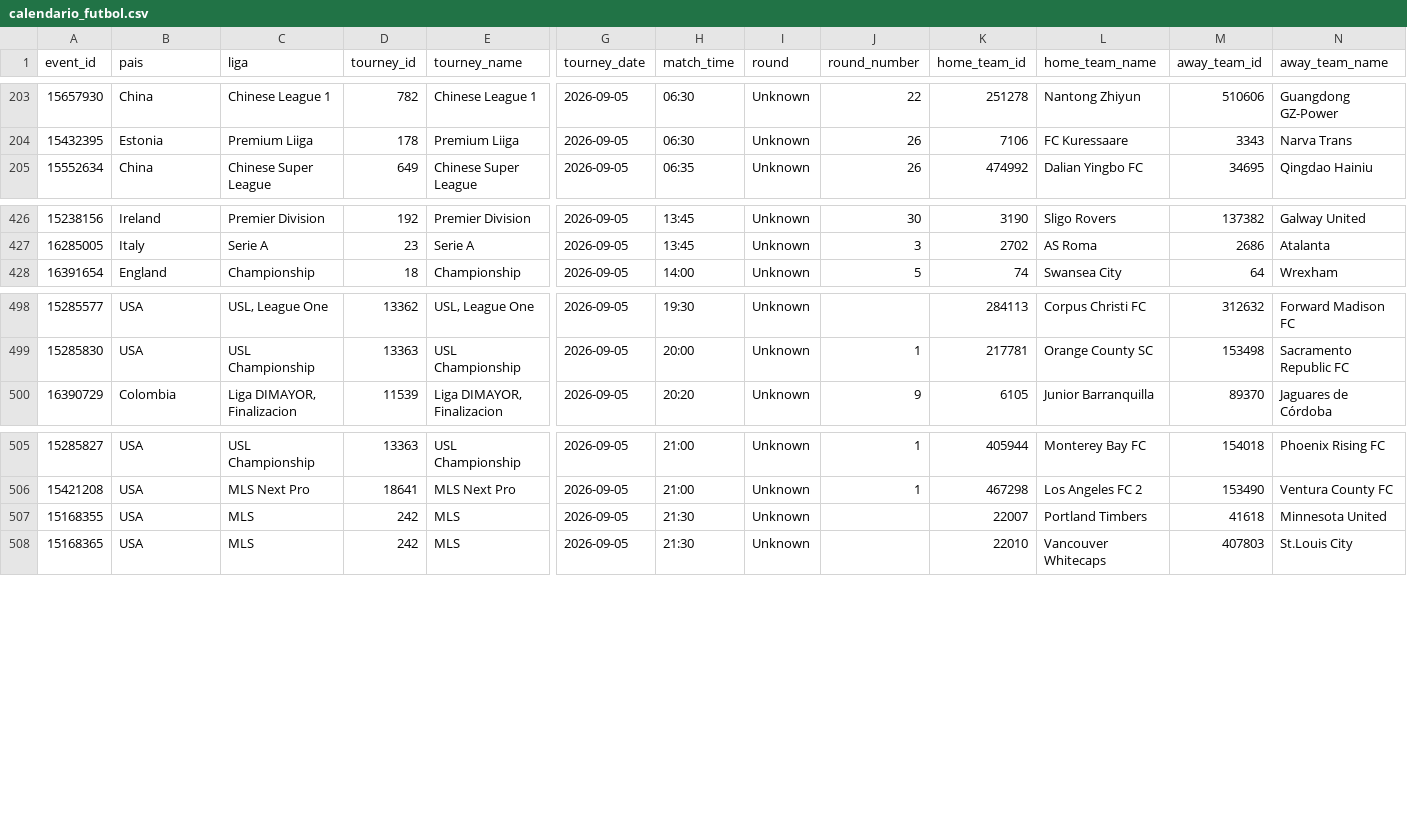
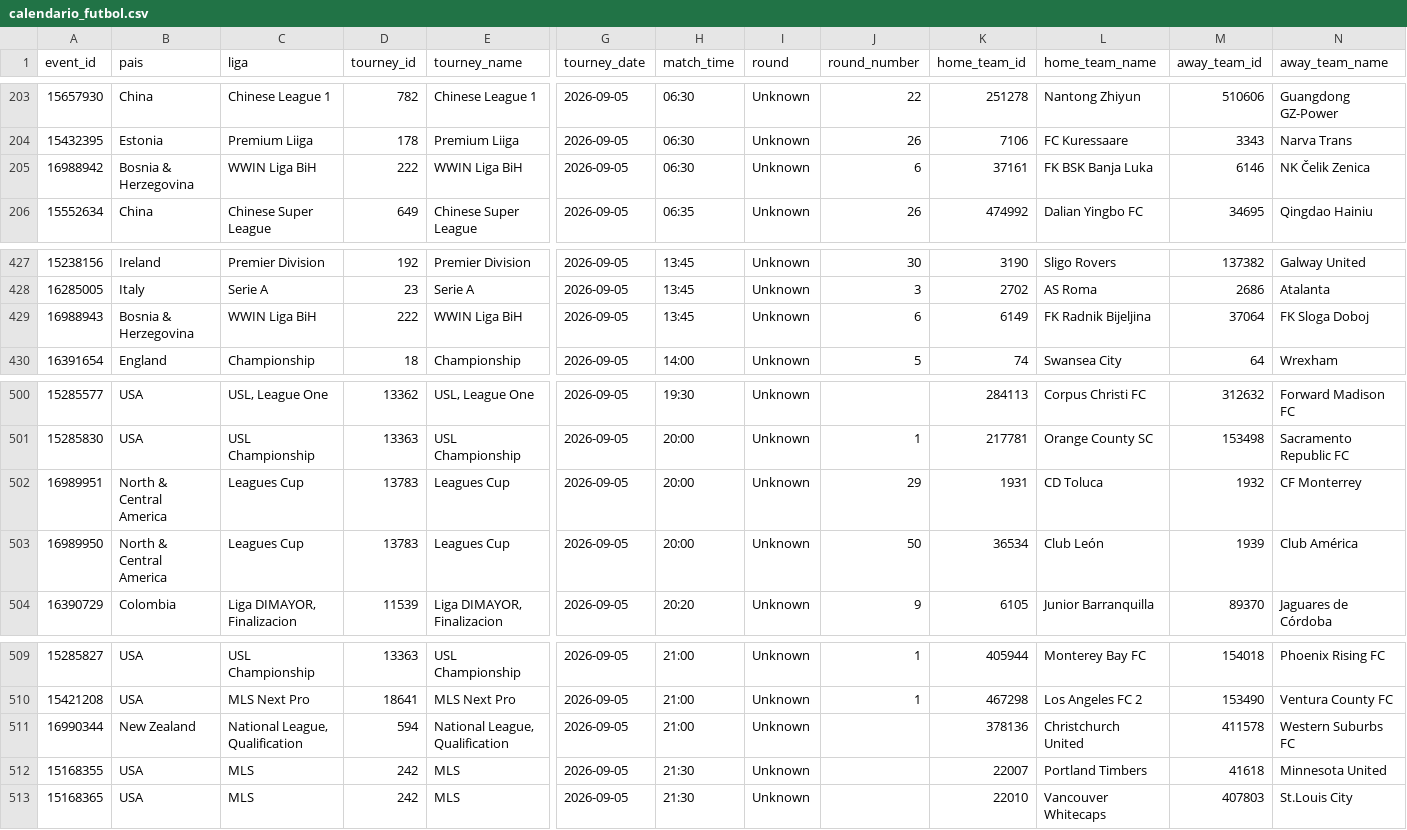
Before and after one commit to rovivadigital-cpu/futbol, a CSV file: datos/calendario_futbol.csv, drawn as a sheet; only a part is shown, gaps mark what is left out; rows hold the shown columns only; the diff names each change by its address in the sheet, - before the commit and + after, or states it on an @@ line.

Commit message:
Limpieza de partidos jugados - 2026-09-03 06:26:34

```diff
--- a/datos/calendario_futbol.csv
+++ b/datos/calendario_futbol.csv
+row 205: 16988942 | Bosnia & Herzegovina | WWIN Liga BiH | 222 | WWIN Liga BiH | 2026-09-05 | 06:30 | Unknown | 6 | 37161 | FK BSK Banja Luka | 6146 | NK Čelik Zenica
+row 429: 16988943 | Bosnia & Herzegovina | WWIN Liga BiH | 222 | WWIN Liga BiH | 2026-09-05 | 13:45 | Unknown | 6 | 6149 | FK Radnik Bijeljina | 37064 | FK Sloga Doboj
+row 502: 16989951 | North & Central America | Leagues Cup | 13783 | Leagues Cup | 2026-09-05 | 20:00 | Unknown | 29 | 1931 | CD Toluca | 1932 | CF Monterrey
+row 503: 16989950 | North & Central America | Leagues Cup | 13783 | Leagues Cup | 2026-09-05 | 20:00 | Unknown | 50 | 36534 | Club León | 1939 | Club América
+row 511: 16990344 | New Zealand | National League, Qualification | 594 | National League, Qualification | 2026-09-05 | 21:00 | Unknown |  | 378136 | Christchurch United | 411578 | Western Suburbs FC
```
